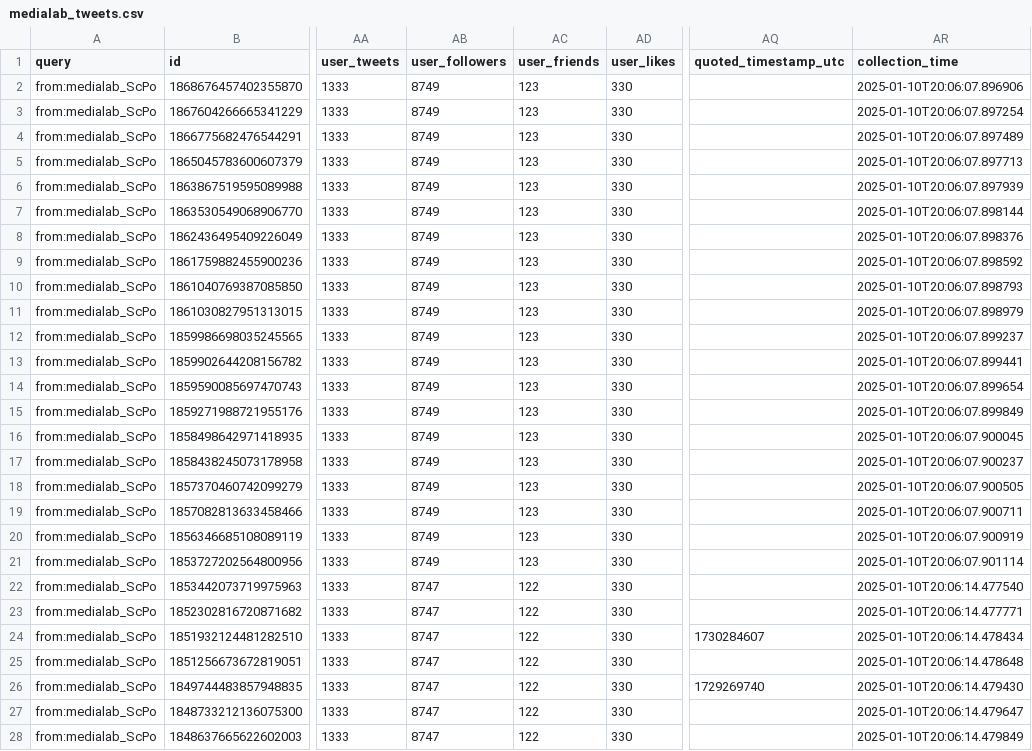
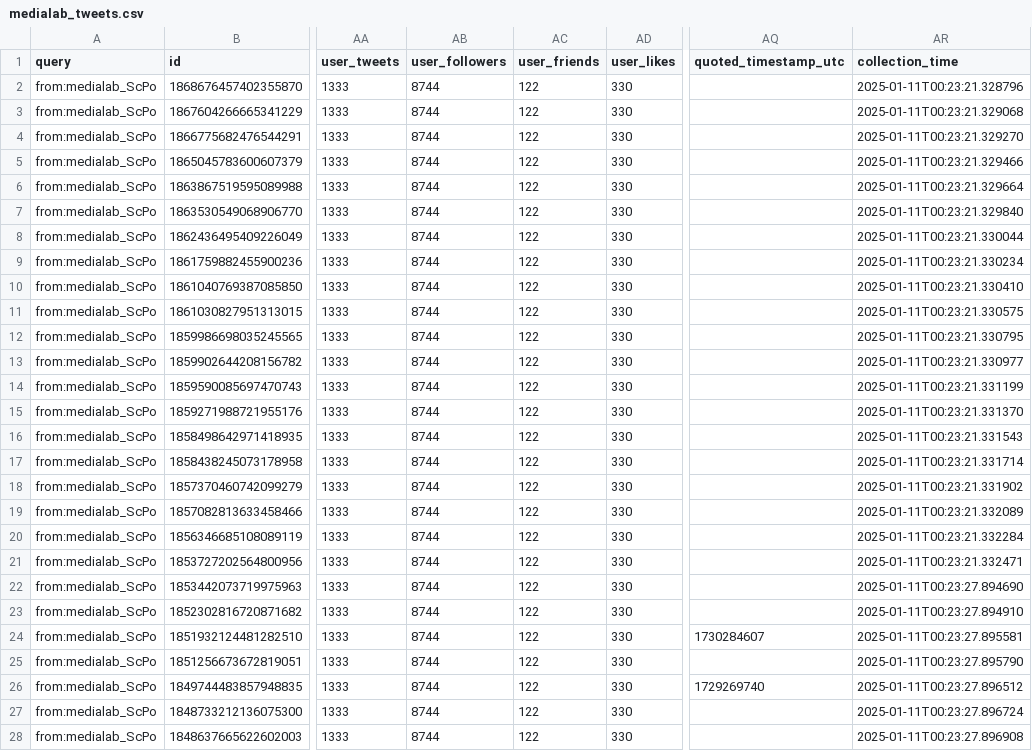
Before and after one commit to medialab/website-medialab-tweets, a CSV file: data/medialab_tweets.csv, drawn as a sheet; only a part is shown, gaps mark what is left out; the diff covers the shown part only; the diff names each change by its address in the sheet, - before the commit and + after, or states it on an @@ line.

```diff
--- a/data/medialab_tweets.csv
+++ b/data/medialab_tweets.csv
-AB2:AB21 (user_followers): 8749
+AB2:AB21 (user_followers): 8744
-AC2:AC21 (user_friends): 123
+AC2:AC21 (user_friends): 122
-AR2 (collection_time): 2025-01-10T20:06:07.896906
+AR2 (collection_time): 2025-01-11T00:23:21.328796
-AR3 (collection_time): 2025-01-10T20:06:07.897254
+AR3 (collection_time): 2025-01-11T00:23:21.329068
-AR4 (collection_time): 2025-01-10T20:06:07.897489
+AR4 (collection_time): 2025-01-11T00:23:21.329270
-AR5 (collection_time): 2025-01-10T20:06:07.897713
+AR5 (collection_time): 2025-01-11T00:23:21.329466
-AR6 (collection_time): 2025-01-10T20:06:07.897939
+AR6 (collection_time): 2025-01-11T00:23:21.329664
-AR7 (collection_time): 2025-01-10T20:06:07.898144
+AR7 (collection_time): 2025-01-11T00:23:21.329840
-AR8 (collection_time): 2025-01-10T20:06:07.898376
+AR8 (collection_time): 2025-01-11T00:23:21.330044
-AR9 (collection_time): 2025-01-10T20:06:07.898592
+AR9 (collection_time): 2025-01-11T00:23:21.330234
-AR10 (collection_time): 2025-01-10T20:06:07.898793
+AR10 (collection_time): 2025-01-11T00:23:21.330410
-AR11 (collection_time): 2025-01-10T20:06:07.898979
+AR11 (collection_time): 2025-01-11T00:23:21.330575
-AR12 (collection_time): 2025-01-10T20:06:07.899237
+AR12 (collection_time): 2025-01-11T00:23:21.330795
-AR13 (collection_time): 2025-01-10T20:06:07.899441
+AR13 (collection_time): 2025-01-11T00:23:21.330977
-AR14 (collection_time): 2025-01-10T20:06:07.899654
+AR14 (collection_time): 2025-01-11T00:23:21.331199
-AR15 (collection_time): 2025-01-10T20:06:07.899849
+AR15 (collection_time): 2025-01-11T00:23:21.331370
-AR16 (collection_time): 2025-01-10T20:06:07.900045
+AR16 (collection_time): 2025-01-11T00:23:21.331543
-AR17 (collection_time): 2025-01-10T20:06:07.900237
+AR17 (collection_time): 2025-01-11T00:23:21.331714
-AR18 (collection_time): 2025-01-10T20:06:07.900505
+AR18 (collection_time): 2025-01-11T00:23:21.331902
-AR19 (collection_time): 2025-01-10T20:06:07.900711
+AR19 (collection_time): 2025-01-11T00:23:21.332089
-AR20 (collection_time): 2025-01-10T20:06:07.900919
+AR20 (collection_time): 2025-01-11T00:23:21.332284
-AR21 (collection_time): 2025-01-10T20:06:07.901114
+AR21 (collection_time): 2025-01-11T00:23:21.332471
-AB22:AB28 (user_followers): 8747
+AB22:AB28 (user_followers): 8744
-AR22 (collection_time): 2025-01-10T20:06:14.477540
+AR22 (collection_time): 2025-01-11T00:23:27.894690
-AR23 (collection_time): 2025-01-10T20:06:14.477771
+AR23 (collection_time): 2025-01-11T00:23:27.894910
-AR24 (collection_time): 2025-01-10T20:06:14.478434
+AR24 (collection_time): 2025-01-11T00:23:27.895581
-AR25 (collection_time): 2025-01-10T20:06:14.478648
+AR25 (collection_time): 2025-01-11T00:23:27.895790
-AR26 (collection_time): 2025-01-10T20:06:14.479430
+AR26 (collection_time): 2025-01-11T00:23:27.896512
-AR27 (collection_time): 2025-01-10T20:06:14.479647
+AR27 (collection_time): 2025-01-11T00:23:27.896724
-AR28 (collection_time): 2025-01-10T20:06:14.479849
+AR28 (collection_time): 2025-01-11T00:23:27.896908
```
Also changed, not shown: 6 edited cells elsewhere in this file.
